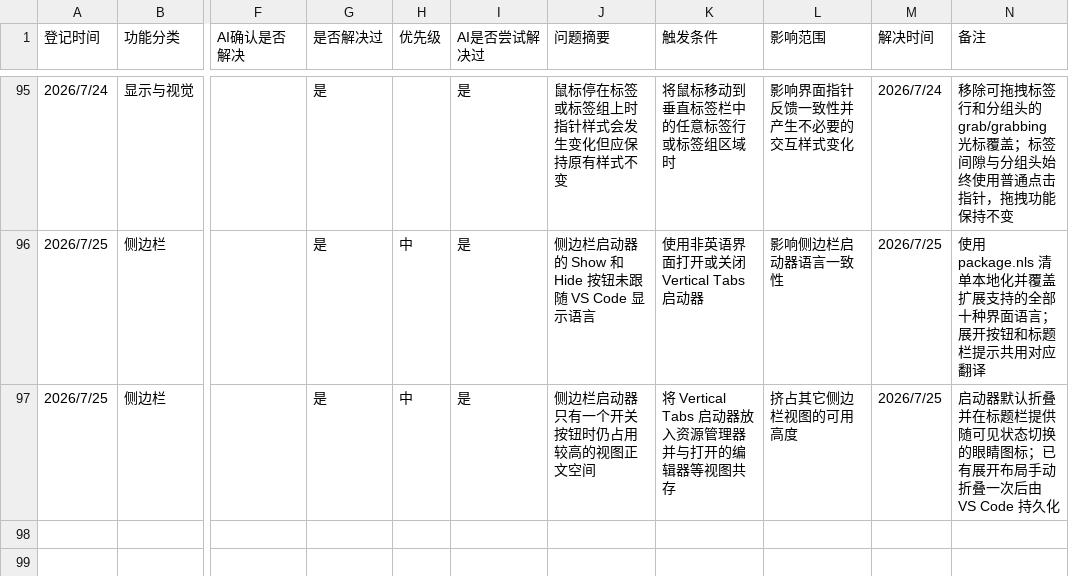
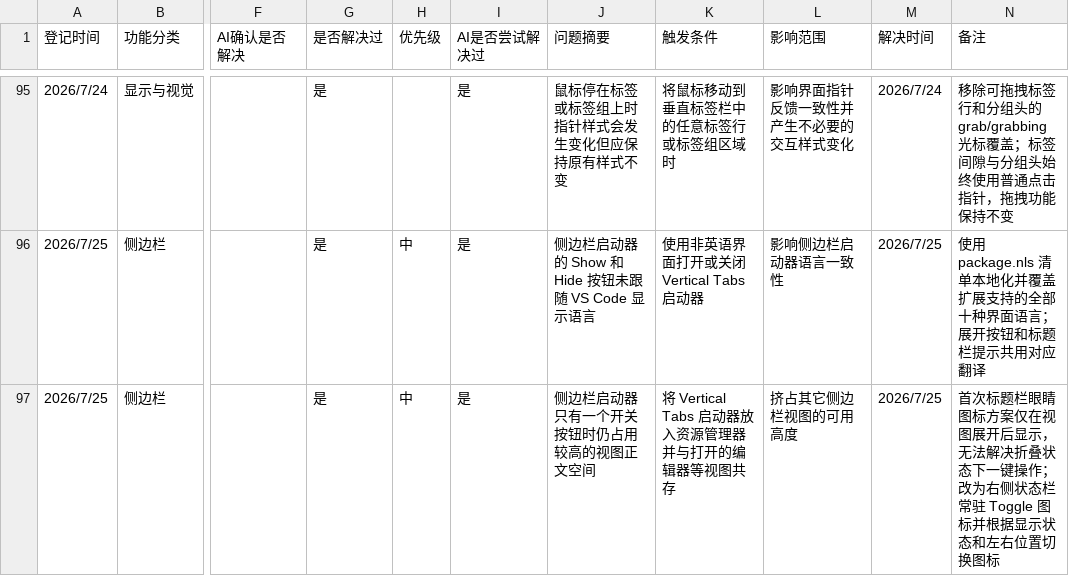
Before and after one commit to laikang287/vscode-vertical-tabs-inside-editor-area, a CSV file: todo_list.csv, drawn as a sheet; only a part is shown, gaps mark what is left out; the diff names each change by its address in the sheet, - before the commit and + after, or states it on an @@ line.

```diff
--- a/todo_list.csv
+++ b/todo_list.csv
-N97 (备注): 启动器默认折叠并在标题栏提供随可见状态切换的眼睛图标；已有展开布局手动折叠一次后由 VS Code 持久化
+N97 (备注): 首次标题栏眼睛图标方案仅在视图展开后显示，无法解决折叠状态下一键操作；改为右侧状态栏常驻 Toggle 图标并根据显示状态和左右位置切换图标
```
Also changed, not shown: 19 other files.
